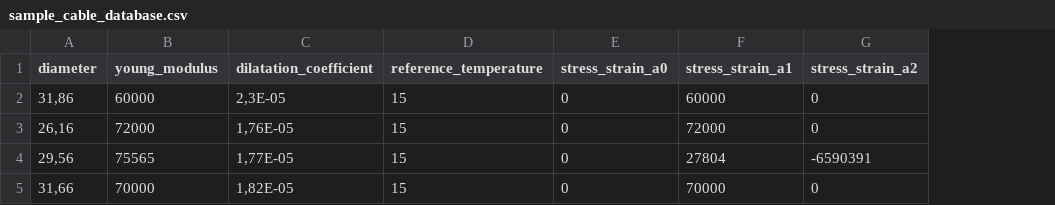
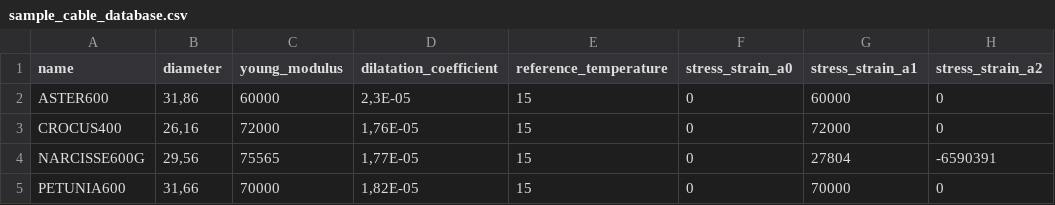
Before and after one commit to phlowers/mechaphlowers, a CSV file: src/mechaphlowers/data/sample_cable_database.csv, drawn as a sheet; only a part is shown; the diff names each change by its address in the sheet, - before the commit and + after, or states it on an @@ line.

Commit message:
Add cable names to smaple csv
Signed-off-by: QUINAOU Aimee <aimee.quinaou@rte-france.com>

```diff
--- a/src/mechaphlowers/data/sample_cable_database.csv
+++ b/src/mechaphlowers/data/sample_cable_database.csv
+column A (name), rows 2-5: ASTER600 | CROCUS400 | NARCISSE600G | PETUNIA600
```
